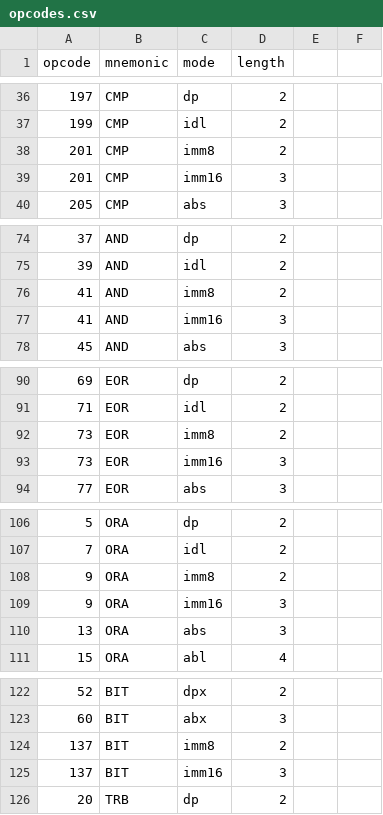
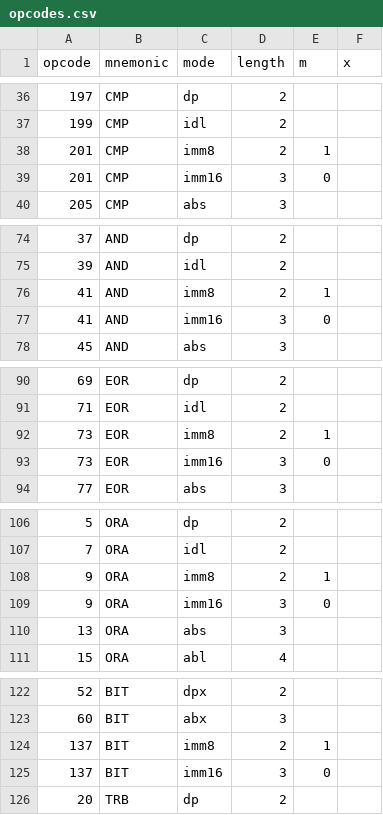
Before and after one commit to vivi168/SNES_utils, a CSV file: mini_assembler/opcodes.csv, drawn as a sheet; only a part is shown, gaps mark what is left out; the diff covers the shown part only.

```diff
--- a/mini_assembler/opcodes.csv
+++ b/mini_assembler/opcodes.csv
@@ -1 +1 @@
-opcode,mnemonic,mode,length
+opcode,mnemonic,mode,length,m,x
@@ -38,2 +38,2 @@ opcode,mnemonic,mode,length
-201,CMP,imm8,2
-201,CMP,imm16,3
+201,CMP,imm8,2,1,
+201,CMP,imm16,3,0,
@@ -76,2 +76,2 @@ opcode,mnemonic,mode,length
-41,AND,imm8,2
-41,AND,imm16,3
+41,AND,imm8,2,1,
+41,AND,imm16,3,0,
@@ -92,2 +92,2 @@ opcode,mnemonic,mode,length
-73,EOR,imm8,2
-73,EOR,imm16,3
+73,EOR,imm8,2,1,
+73,EOR,imm16,3,0,
@@ -108,2 +108,2 @@ opcode,mnemonic,mode,length
-9,ORA,imm8,2
-9,ORA,imm16,3
+9,ORA,imm8,2,1,
+9,ORA,imm16,3,0,
@@ -124,2 +124,2 @@ opcode,mnemonic,mode,length
-137,BIT,imm8,2
-137,BIT,imm16,3
+137,BIT,imm8,2,1,
+137,BIT,imm16,3,0,
```
Also changed, not shown: 15 edited cells elsewhere in this file, 2 other files.
